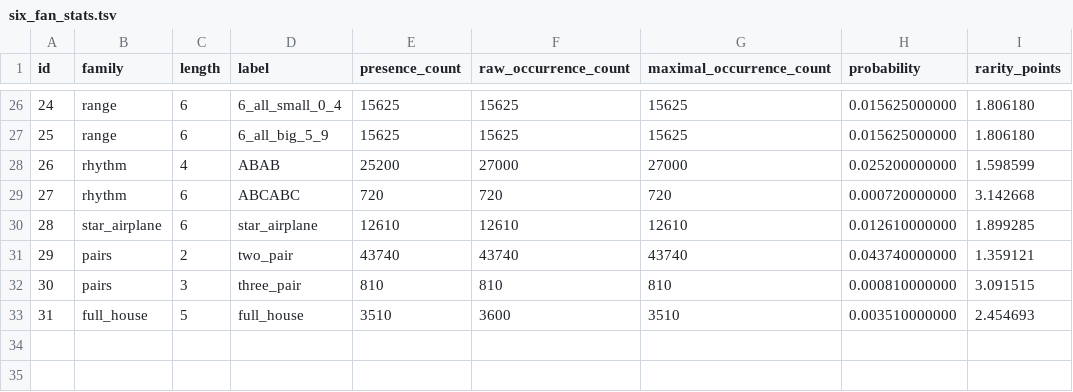
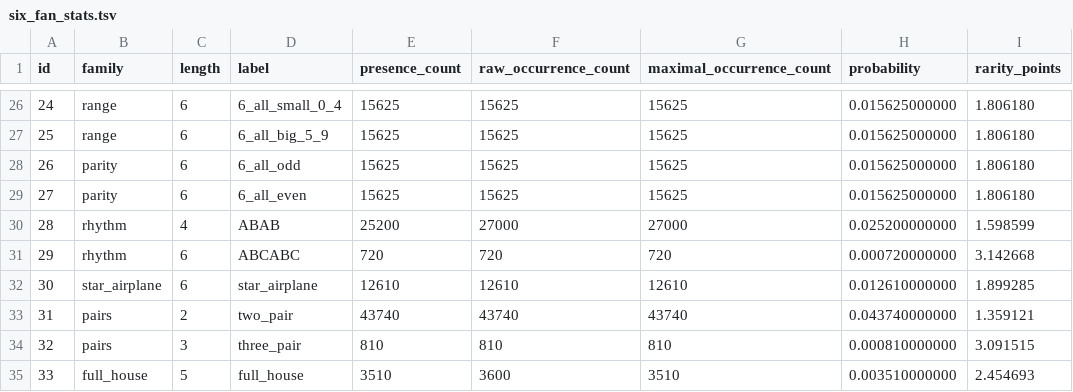
Before and after one commit to RShock/zhenxun_plugin_fishing, a TSV file: doc/s2设计/six_fan_stats.tsv, drawn as a sheet; only a part is shown, gaps mark what is left out; addresses are those after the commit; the diff names each change by its address in the sheet, - before the commit and + after, or states it on an @@ line.

Commit message:
feat: add parity patterns to starry fish scoring

```diff
--- a/doc/s2设计/six_fan_stats.tsv
+++ b/doc/s2设计/six_fan_stats.tsv
+row 28: 26 | parity | 6 | 6_all_odd | 15625 | 15625 | 15625 | 0.015625000000 | 1.806180
+row 29: 27 | parity | 6 | 6_all_even | 15625 | 15625 | 15625 | 0.015625000000 | 1.806180
@@ column A (id) renumbered from row 30 down @@
```
Also changed, not shown: doc/s2设计/six_rounded_score_distribution.tsv, doc/s2设计/six_score_distribution.tsv, 8 other files.
